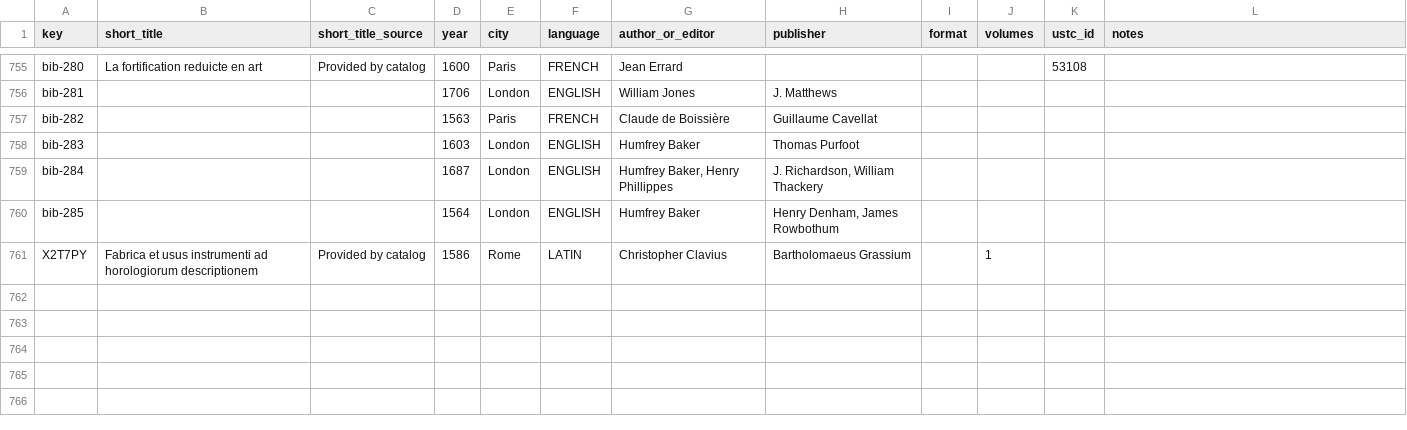
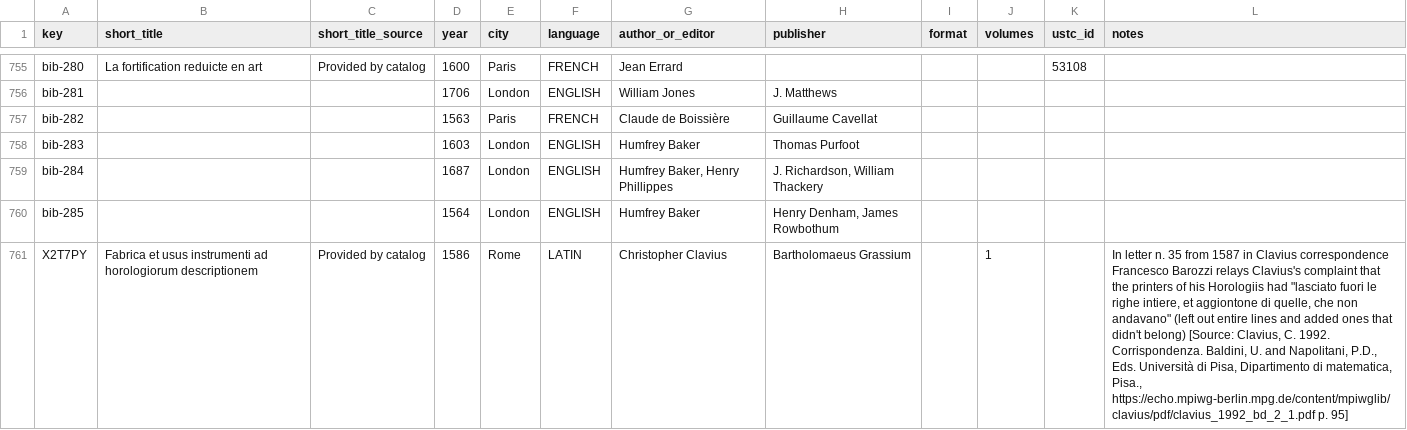
Before and after one commit to Euclides-EM/elements-resource-box, a CSV file: public/docs/items_print.csv, drawn as a sheet; only a part is shown, gaps mark what is left out; the diff names each change by its address in the sheet, - before the commit and + after, or states it on an @@ line.

Commit message:
Update documentation files - 2025-12-11T14:51:16.836Z

```diff
--- a/public/docs/items_print.csv
+++ b/public/docs/items_print.csv
-L761 (notes): (empty)
+L761 (notes): In letter n. 35 from 1587 in Clavius correspondence Francesco Barozzi relays Clavius's complaint that the printers of his Horologiis had "lasciato fuori le righe intiere, et aggiontone di quelle, che non andavano" (left out entire lines and added ones that didn't belong) [Source: Clavius, C. 1992. Corrispondenza. Baldini, U. and Napolitani, P.D., Eds. Università di Pisa, Dipartimento di matematica, Pisa., https://echo.mpiwg-berlin.mpg.de/content/mpiwglib/clavius/pdf/clavius_1992_bd_2_1.pdf p. 95]
```
